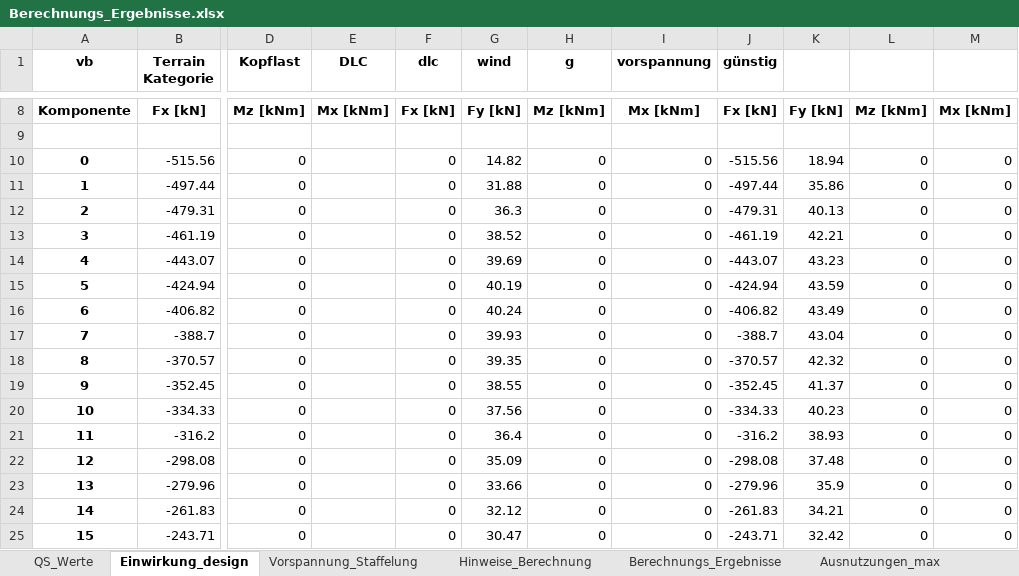
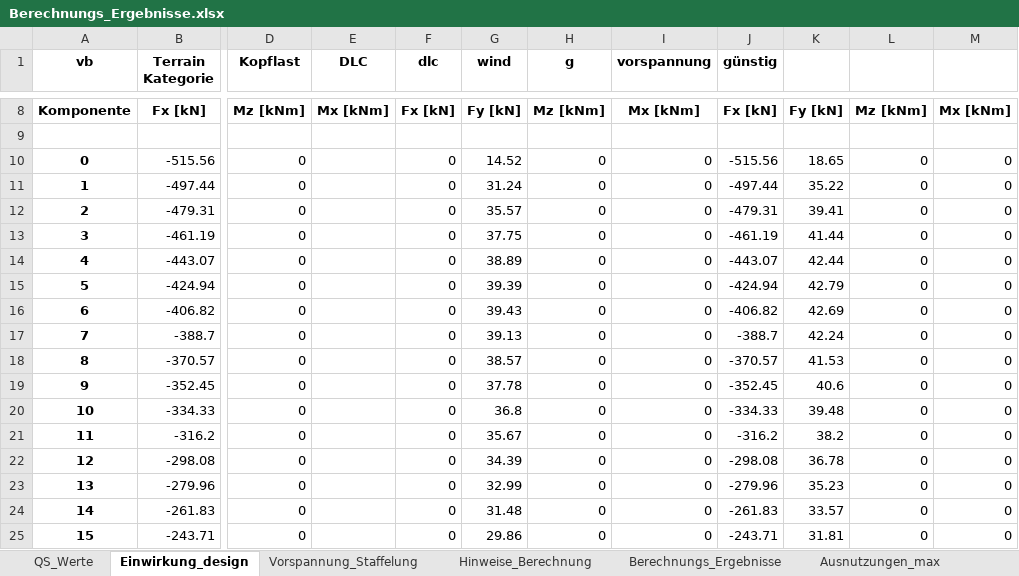
Before and after one commit to JoZimmer/CoupledBeams, an Excel workbook: 3DBeam/output/Berechnungs_Ergebnisse.xlsx, sheet Einwirkung_design, drawn as a sheet; only a part is shown, gaps mark what is left out; values as stored, in another font and other column widths than the file's, no borders; the diff covers the shown part only; the diff names each change by its address in the sheet, - before the commit and + after, or states it on an @@ line.

```diff
--- a/3DBeam/output/Berechnungs_Ergebnisse.xlsx (sheet Einwirkung_design)
+++ b/3DBeam/output/Berechnungs_Ergebnisse.xlsx (sheet Einwirkung_design)
-G10 (wind): 14.82
+G10 (wind): 14.52
-K10: 18.94
+K10: 18.65
-G11 (wind): 31.88
+G11 (wind): 31.24
-K11: 35.86
+K11: 35.22
-G12 (wind): 36.3
+G12 (wind): 35.57
-K12: 40.13
+K12: 39.41
-G13 (wind): 38.52
+G13 (wind): 37.75
-K13: 42.21
+K13: 41.44
-G14 (wind): 39.69
+G14 (wind): 38.89
-K14: 43.23
+K14: 42.44
-G15 (wind): 40.19
+G15 (wind): 39.39
-K15: 43.59
+K15: 42.79
-G16 (wind): 40.24
+G16 (wind): 39.43
-K16: 43.49
+K16: 42.69
-G17 (wind): 39.93
+G17 (wind): 39.13
-K17: 43.04
+K17: 42.24
-G18 (wind): 39.35
+G18 (wind): 38.57
-K18: 42.32
+K18: 41.53
-G19 (wind): 38.55
+G19 (wind): 37.78
-K19: 41.37
+K19: 40.6
-G20 (wind): 37.56
+G20 (wind): 36.8
-K20: 40.23
+K20: 39.48
-G21 (wind): 36.4
+G21 (wind): 35.67
-K21: 38.93
+K21: 38.2
-G22 (wind): 35.09
+G22 (wind): 34.39
-K22: 37.48
+K22: 36.78
-G23 (wind): 33.66
+G23 (wind): 32.99
-K23: 35.9
+K23: 35.23
-G24 (wind): 32.12
+G24 (wind): 31.48
-K24: 34.21
+K24: 33.57
-G25 (wind): 30.47
+G25 (wind): 29.86
-K25: 32.42
+K25: 31.81
```
Also changed, not shown: 31 edited cells elsewhere in this sheet, sheet QS_Werte, sheet Berechnungs_Ergebnisse, sheet Bauzustand, sheet Vorspannung_Staffelung, sheet Hinweise_Berechnung, sheet Ausnutzungen_max, 9 other files.
